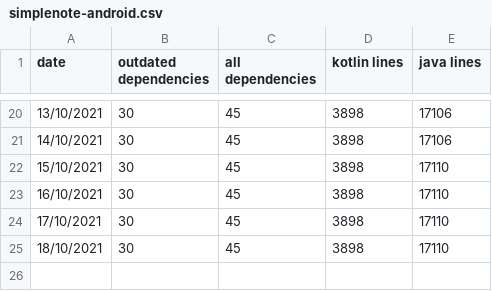
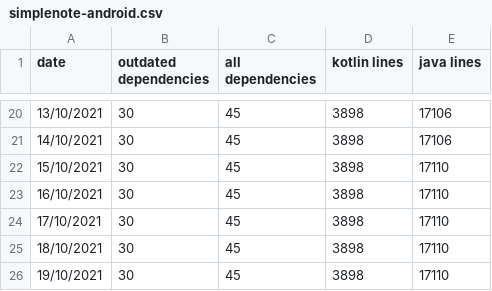
Before and after one commit to wzieba/Autostattic, a CSV file: results/simplenote-android.csv, drawn as a sheet; only a part is shown, gaps mark what is left out.

```diff
--- a/results/simplenote-android.csv
+++ b/results/simplenote-android.csv
@@ -25 +25,2 @@ date,outdated dependencies,all dependencies,kotlin lines,java lines
 18/10/2021,30,45,3898,17110
+19/10/2021,30,45,3898,17110
```
